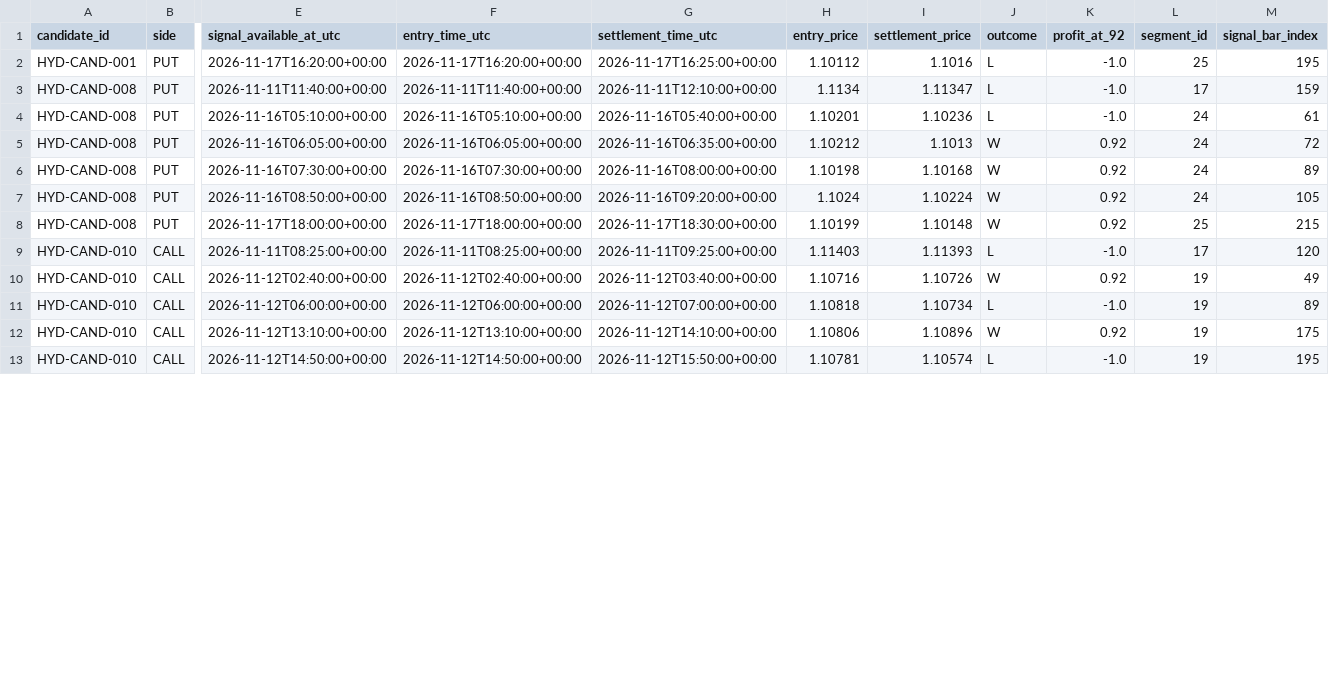
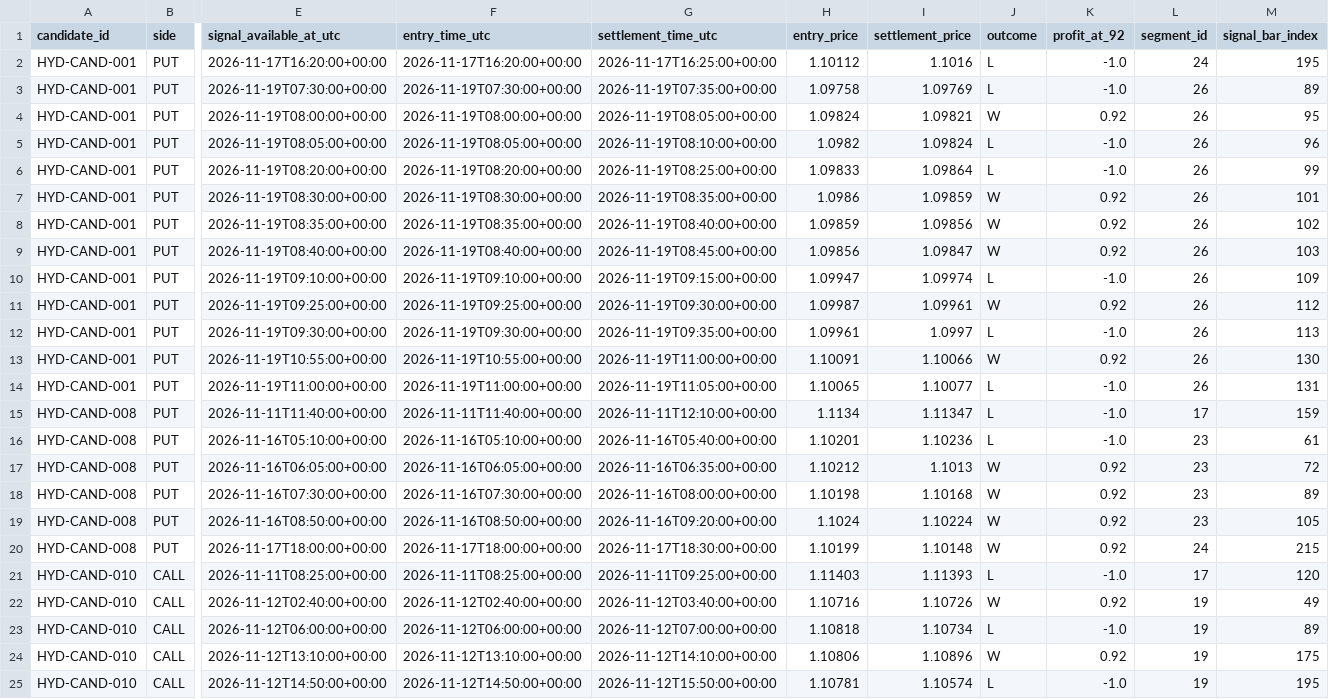
Before and after one commit to Levon4ik026/HydraAI, a CSV file: research-artifacts/forward-validation/trades.csv, drawn as a sheet; only a part is shown, gaps mark what is left out; addresses are those after the commit; rows hold the shown columns only; the diff covers the shown part only; the diff names each change by its address in the sheet, - before the commit and + after, or states it on an @@ line.

```diff
--- a/research-artifacts/forward-validation/trades.csv
+++ b/research-artifacts/forward-validation/trades.csv
-L2 (segment_id): 25
+L2 (segment_id): 24
+row 3: HYD-CAND-001 | PUT | 2026-11-19T07:30:00+00:00 | 2026-11-19T07:30:00+00:00 | 2026-11-19T07:35:00+00:00 | 1.09758 | 1.09769 | L | -1.0 | 26 | 89
+row 4: HYD-CAND-001 | PUT | 2026-11-19T08:00:00+00:00 | 2026-11-19T08:00:00+00:00 | 2026-11-19T08:05:00+00:00 | 1.09824 | 1.09821 | W | 0.92 | 26 | 95
+row 5: HYD-CAND-001 | PUT | 2026-11-19T08:05:00+00:00 | 2026-11-19T08:05:00+00:00 | 2026-11-19T08:10:00+00:00 | 1.0982 | 1.09824 | L | -1.0 | 26 | 96
+row 6: HYD-CAND-001 | PUT | 2026-11-19T08:20:00+00:00 | 2026-11-19T08:20:00+00:00 | 2026-11-19T08:25:00+00:00 | 1.09833 | 1.09864 | L | -1.0 | 26 | 99
+row 7: HYD-CAND-001 | PUT | 2026-11-19T08:30:00+00:00 | 2026-11-19T08:30:00+00:00 | 2026-11-19T08:35:00+00:00 | 1.0986 | 1.09859 | W | 0.92 | 26 | 101
+row 8: HYD-CAND-001 | PUT | 2026-11-19T08:35:00+00:00 | 2026-11-19T08:35:00+00:00 | 2026-11-19T08:40:00+00:00 | 1.09859 | 1.09856 | W | 0.92 | 26 | 102
+row 9: HYD-CAND-001 | PUT | 2026-11-19T08:40:00+00:00 | 2026-11-19T08:40:00+00:00 | 2026-11-19T08:45:00+00:00 | 1.09856 | 1.09847 | W | 0.92 | 26 | 103
+row 10: HYD-CAND-001 | PUT | 2026-11-19T09:10:00+00:00 | 2026-11-19T09:10:00+00:00 | 2026-11-19T09:15:00+00:00 | 1.09947 | 1.09974 | L | -1.0 | 26 | 109
+row 11: HYD-CAND-001 | PUT | 2026-11-19T09:25:00+00:00 | 2026-11-19T09:25:00+00:00 | 2026-11-19T09:30:00+00:00 | 1.09987 | 1.09961 | W | 0.92 | 26 | 112
+row 12: HYD-CAND-001 | PUT | 2026-11-19T09:30:00+00:00 | 2026-11-19T09:30:00+00:00 | 2026-11-19T09:35:00+00:00 | 1.09961 | 1.0997 | L | -1.0 | 26 | 113
+row 13: HYD-CAND-001 | PUT | 2026-11-19T10:55:00+00:00 | 2026-11-19T10:55:00+00:00 | 2026-11-19T11:00:00+00:00 | 1.10091 | 1.10066 | W | 0.92 | 26 | 130
+row 14: HYD-CAND-001 | PUT | 2026-11-19T11:00:00+00:00 | 2026-11-19T11:00:00+00:00 | 2026-11-19T11:05:00+00:00 | 1.10065 | 1.10077 | L | -1.0 | 26 | 131
-L16:L19 (segment_id): 24
+L16:L19 (segment_id): 23
-L20 (segment_id): 25
+L20 (segment_id): 24
```
Also changed, not shown: 17 edited cells elsewhere in this file, 2 other files.
